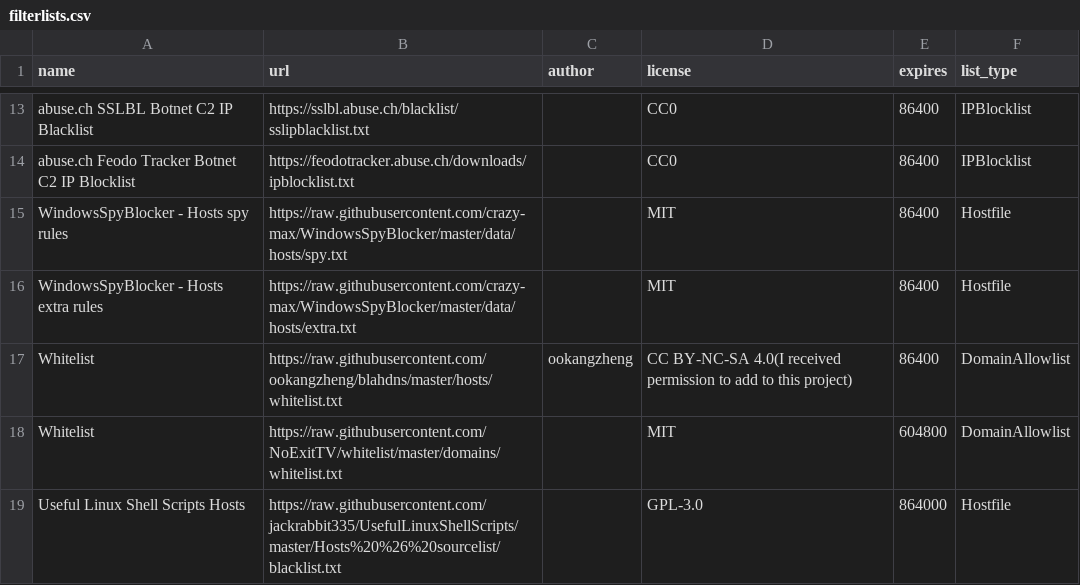
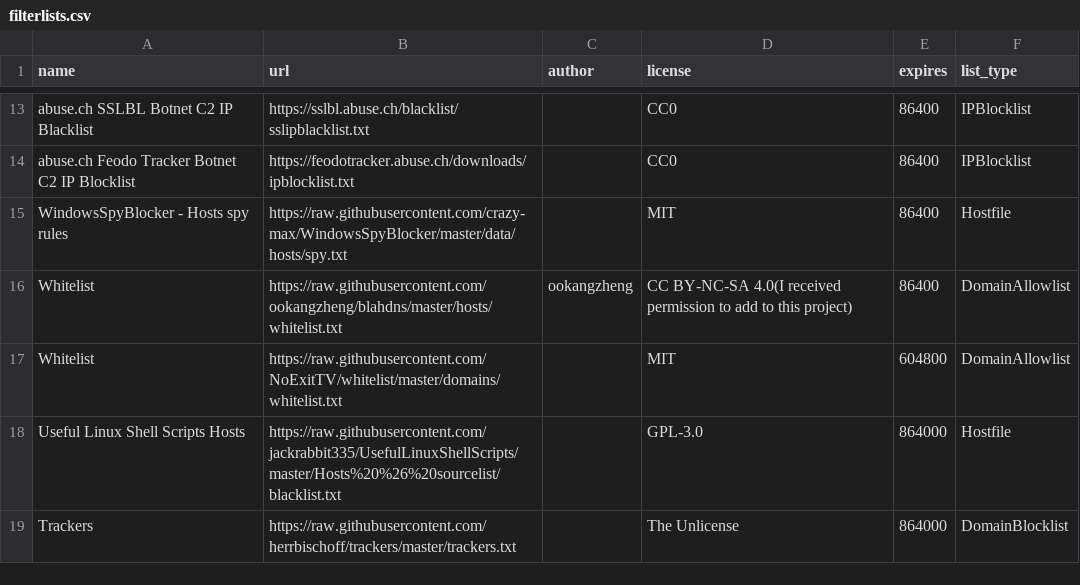
Before and after one commit to sai-cryptacker/blockconvert, a CSV file: filterlists.csv, drawn as a sheet; only a part is shown, gaps mark what is left out; the shorter side is filled out with more unchanged rows; the diff names each change by its address in the sheet, - before the commit and + after, or states it on an @@ line.

```diff
--- a/filterlists.csv
+++ b/filterlists.csv
-row 16: WindowsSpyBlocker - Hosts extra rules | https://raw.githubusercontent.com/crazy-max/WindowsSpyBlocker/master/data/hosts/extra.txt |  | MIT | 86400 | Hostfile
```
Also changed, not shown: 8 other files.
